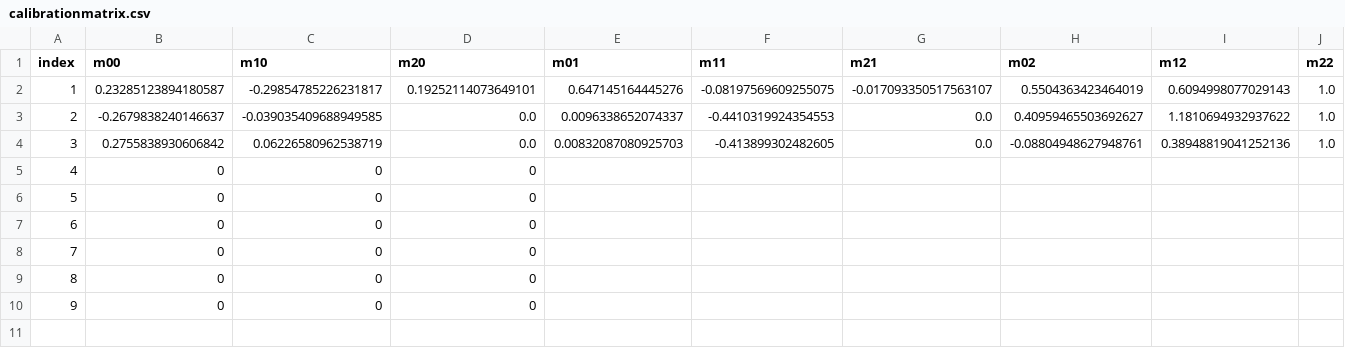
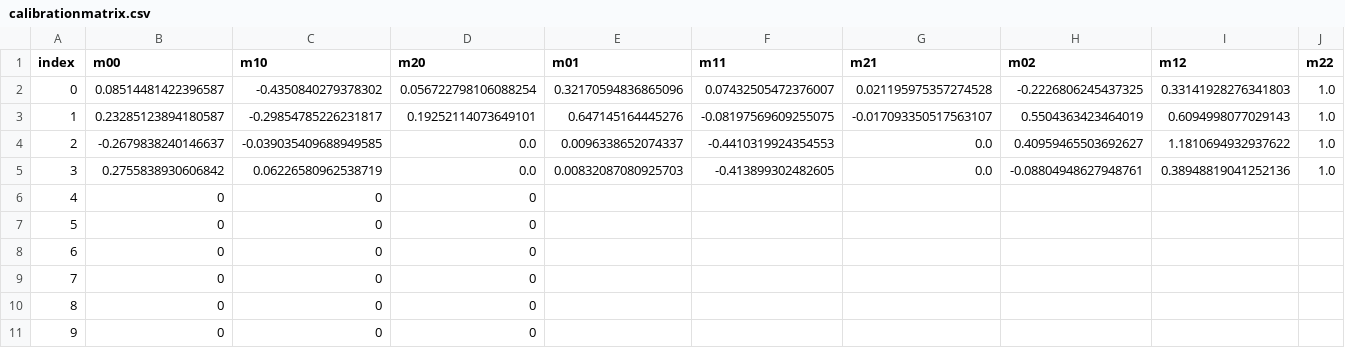
Before and after one commit to miwa-maroon/LiDAR-Interactive-Plugin, a CSV file: Tox/SensorCalibration/CalibrationData/calibrationmatrix.csv, drawn as a sheet; the diff names each change by its address in the sheet, - before the commit and + after, or states it on an @@ line.

Commit message:
update UI and auto calibration

```diff
--- a/Tox/SensorCalibration/CalibrationData/calibrationmatrix.csv
+++ b/Tox/SensorCalibration/CalibrationData/calibrationmatrix.csv
+row 2: 0 | 0.08514481422396587 | -0.4350840279378302 | 0.056722798106088254 | 0.32170594836865096 | 0.07432505472376007 | 0.021195975357274528 | -0.2226806245437325 | 0.33141928276341803 | 1.0
```
Also changed, not shown: 7 other files.
